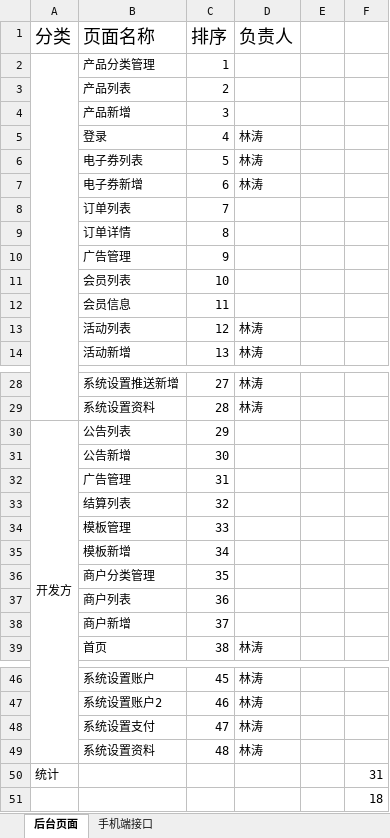
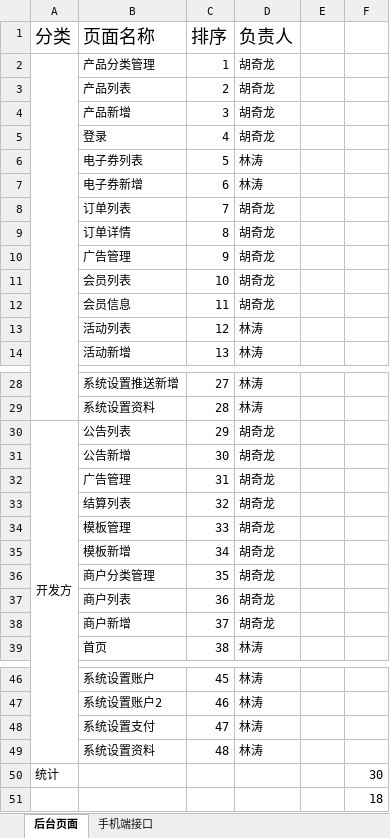
Before and after one commit to longer310/code201406, an Excel workbook: tool/任务.xlsx, sheet 后台页面, drawn as a sheet; only a part is shown, gaps mark what is left out; values as stored, in another font and other column widths than the file's, no borders; the diff names each change by its address in the sheet, - before the commit and + after, or states it on an @@ line.

```diff
--- a/tool/任务.xlsx (sheet 后台页面)
+++ b/tool/任务.xlsx (sheet 后台页面)
-D2:D4 (负责人): (empty)
+D2:D4 (负责人): 胡奇龙
-D5 (负责人): 林涛
+D5 (负责人): 胡奇龙
-D8:D12 (负责人): (empty)
+D8:D12 (负责人): 胡奇龙
-D30:D38 (负责人): (empty)
+D30:D38 (负责人): 胡奇龙
-F50: 31
+F50: 30
```
Also changed, not shown: 6 other files.
